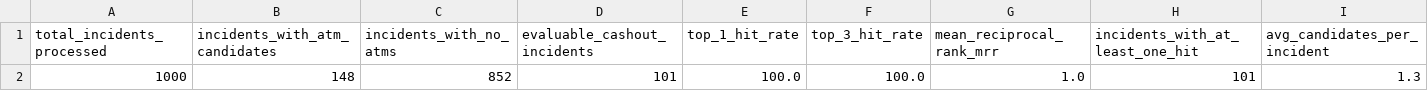
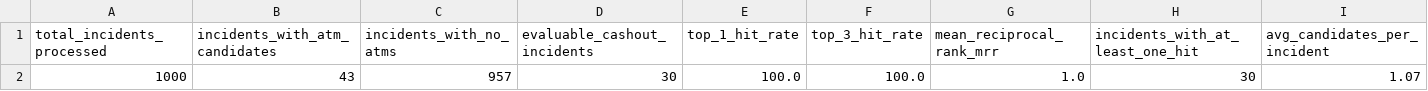
Before and after one commit to SIH-2026-RRAKSS/sihmodel, a CSV file: data/terminal_prediction_evaluation.csv, drawn as a sheet.

```diff
--- a/data/terminal_prediction_evaluation.csv
+++ b/data/terminal_prediction_evaluation.csv
@@ -1,2 +1,2 @@
 total_incidents_processed,incidents_with_atm_candidates,incidents_with_no_atms,evaluable_cashout_incidents,top_1_hit_rate,top_3_hit_rate,mean_reciprocal_rank_mrr,incidents_with_at_least_one_hit,avg_candidates_per_incident
-1000,148,852,101,100.0,100.0,1.0,101,1.3
+1000,43,957,30,100.0,100.0,1.0,30,1.07
```
Also changed, not shown: data/confidence_examples.csv, data/confidence_summary.csv, 15 other files.
